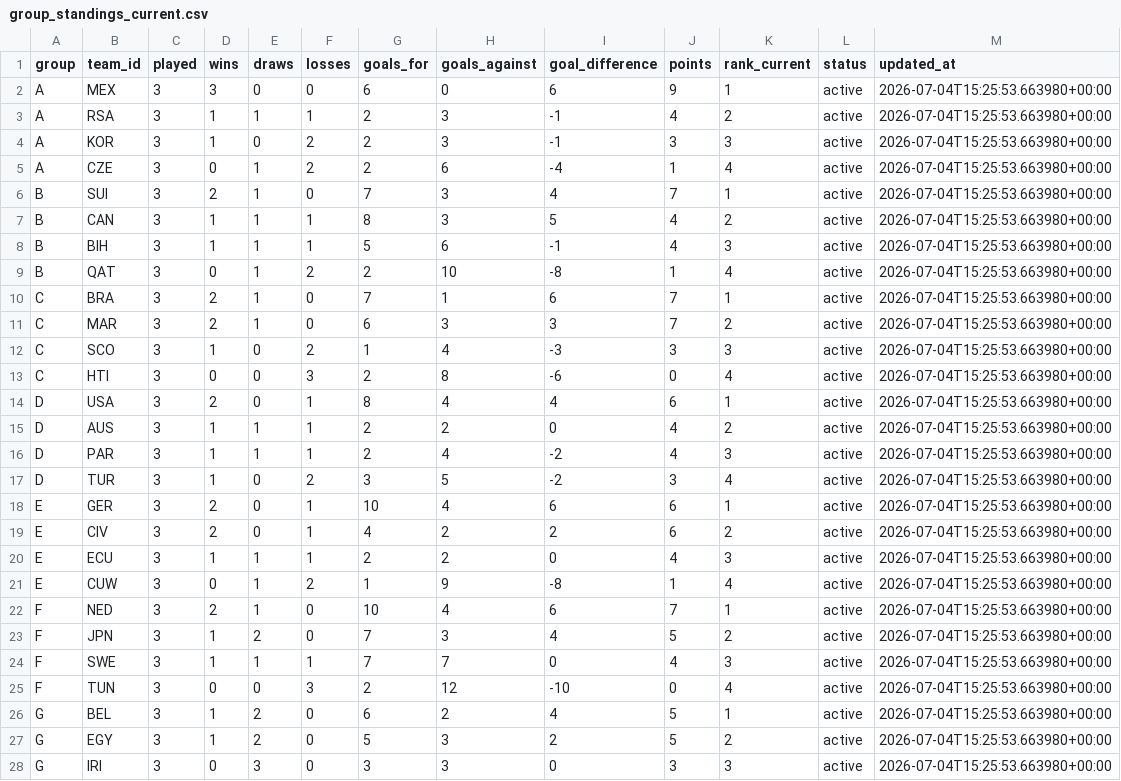
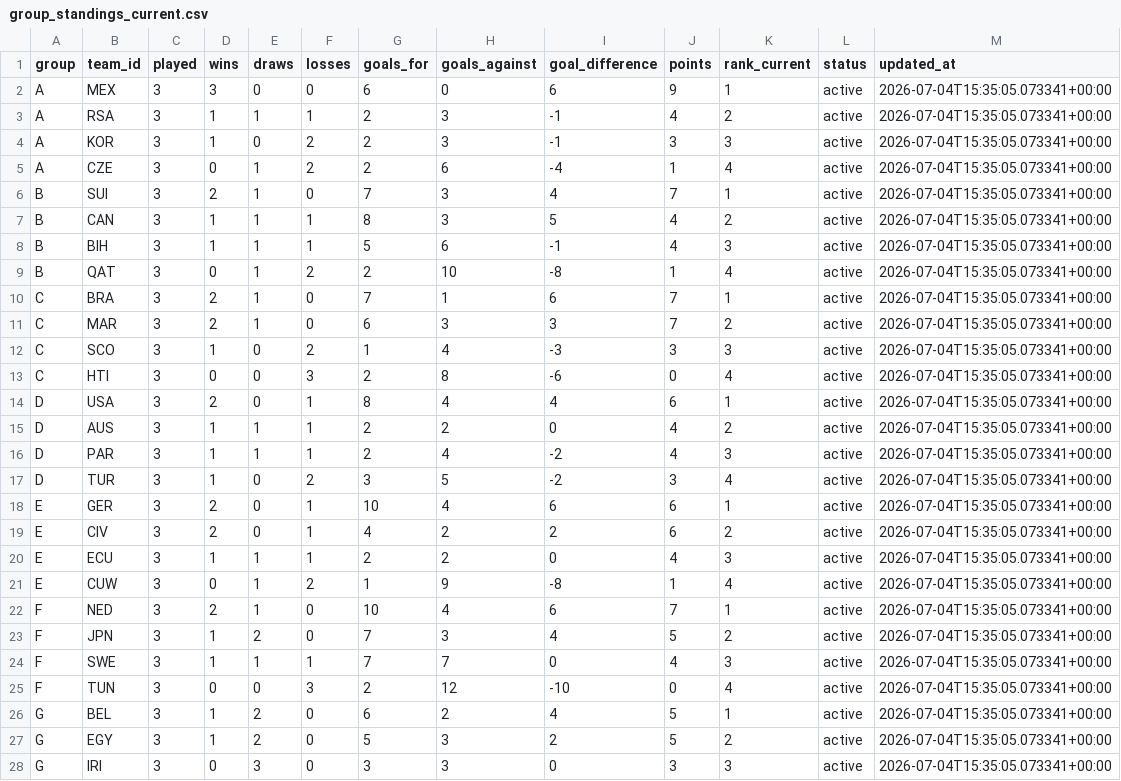
Before and after one commit to edgarsierra-gt/mundial-2026-predictor, a CSV file: data/processed/group_standings_current.csv, drawn as a sheet; only a part is shown; the diff covers the shown part only.

```diff
--- a/data/processed/group_standings_current.csv
+++ b/data/processed/group_standings_current.csv
@@ -1,28 +1,28 @@
 group,team_id,played,wins,draws,losses,goals_for,goals_against,goal_difference,points,rank_current,status,updated_at
-A,MEX,3,3,0,0,6,0,6,9,1,active,2026-07-04T15:25:53.663980+00:00
-A,RSA,3,1,1,1,2,3,-1,4,2,active,2026-07-04T15:25:53.663980+00:00
-A,KOR,3,1,0,2,2,3,-1,3,3,active,2026-07-04T15:25:53.663980+00:00
-A,CZE,3,0,1,2,2,6,-4,1,4,active,2026-07-04T15:25:53.663980+00:00
-B,SUI,3,2,1,0,7,3,4,7,1,active,2026-07-04T15:25:53.663980+00:00
-B,CAN,3,1,1,1,8,3,5,4,2,active,2026-07-04T15:25:53.663980+00:00
-B,BIH,3,1,1,1,5,6,-1,4,3,active,2026-07-04T15:25:53.663980+00:00
-B,QAT,3,0,1,2,2,10,-8,1,4,active,2026-07-04T15:25:53.663980+00:00
-C,BRA,3,2,1,0,7,1,6,7,1,active,2026-07-04T15:25:53.663980+00:00
-C,MAR,3,2,1,0,6,3,3,7,2,active,2026-07-04T15:25:53.663980+00:00
-C,SCO,3,1,0,2,1,4,-3,3,3,active,2026-07-04T15:25:53.663980+00:00
-C,HTI,3,0,0,3,2,8,-6,0,4,active,2026-07-04T15:25:53.663980+00:00
-D,USA,3,2,0,1,8,4,4,6,1,active,2026-07-04T15:25:53.663980+00:00
-D,AUS,3,1,1,1,2,2,0,4,2,active,2026-07-04T15:25:53.663980+00:00
-D,PAR,3,1,1,1,2,4,-2,4,3,active,2026-07-04T15:25:53.663980+00:00
-D,TUR,3,1,0,2,3,5,-2,3,4,active,2026-07-04T15:25:53.663980+00:00
-E,GER,3,2,0,1,10,4,6,6,1,active,2026-07-04T15:25:53.663980+00:00
-E,CIV,3,2,0,1,4,2,2,6,2,active,2026-07-04T15:25:53.663980+00:00
-E,ECU,3,1,1,1,2,2,0,4,3,active,2026-07-04T15:25:53.663980+00:00
-E,CUW,3,0,1,2,1,9,-8,1,4,active,2026-07-04T15:25:53.663980+00:00
-F,NED,3,2,1,0,10,4,6,7,1,active,2026-07-04T15:25:53.663980+00:00
-F,JPN,3,1,2,0,7,3,4,5,2,active,2026-07-04T15:25:53.663980+00:00
-F,SWE,3,1,1,1,7,7,0,4,3,active,2026-07-04T15:25:53.663980+00:00
-F,TUN,3,0,0,3,2,12,-10,0,4,active,2026-07-04T15:25:53.663980+00:00
-G,BEL,3,1,2,0,6,2,4,5,1,active,2026-07-04T15:25:53.663980+00:00
-G,EGY,3,1,2,0,5,3,2,5,2,active,2026-07-04T15:25:53.663980+00:00
-G,IRI,3,0,3,0,3,3,0,3,3,active,2026-07-04T15:25:53.663980+00:00
+A,MEX,3,3,0,0,6,0,6,9,1,active,2026-07-04T15:35:05.073341+00:00
+A,RSA,3,1,1,1,2,3,-1,4,2,active,2026-07-04T15:35:05.073341+00:00
+A,KOR,3,1,0,2,2,3,-1,3,3,active,2026-07-04T15:35:05.073341+00:00
+A,CZE,3,0,1,2,2,6,-4,1,4,active,2026-07-04T15:35:05.073341+00:00
+B,SUI,3,2,1,0,7,3,4,7,1,active,2026-07-04T15:35:05.073341+00:00
+B,CAN,3,1,1,1,8,3,5,4,2,active,2026-07-04T15:35:05.073341+00:00
+B,BIH,3,1,1,1,5,6,-1,4,3,active,2026-07-04T15:35:05.073341+00:00
+B,QAT,3,0,1,2,2,10,-8,1,4,active,2026-07-04T15:35:05.073341+00:00
+C,BRA,3,2,1,0,7,1,6,7,1,active,2026-07-04T15:35:05.073341+00:00
+C,MAR,3,2,1,0,6,3,3,7,2,active,2026-07-04T15:35:05.073341+00:00
+C,SCO,3,1,0,2,1,4,-3,3,3,active,2026-07-04T15:35:05.073341+00:00
+C,HTI,3,0,0,3,2,8,-6,0,4,active,2026-07-04T15:35:05.073341+00:00
+D,USA,3,2,0,1,8,4,4,6,1,active,2026-07-04T15:35:05.073341+00:00
+D,AUS,3,1,1,1,2,2,0,4,2,active,2026-07-04T15:35:05.073341+00:00
+D,PAR,3,1,1,1,2,4,-2,4,3,active,2026-07-04T15:35:05.073341+00:00
+D,TUR,3,1,0,2,3,5,-2,3,4,active,2026-07-04T15:35:05.073341+00:00
+E,GER,3,2,0,1,10,4,6,6,1,active,2026-07-04T15:35:05.073341+00:00
+E,CIV,3,2,0,1,4,2,2,6,2,active,2026-07-04T15:35:05.073341+00:00
+E,ECU,3,1,1,1,2,2,0,4,3,active,2026-07-04T15:35:05.073341+00:00
+E,CUW,3,0,1,2,1,9,-8,1,4,active,2026-07-04T15:35:05.073341+00:00
+F,NED,3,2,1,0,10,4,6,7,1,active,2026-07-04T15:35:05.073341+00:00
+F,JPN,3,1,2,0,7,3,4,5,2,active,2026-07-04T15:35:05.073341+00:00
+F,SWE,3,1,1,1,7,7,0,4,3,active,2026-07-04T15:35:05.073341+00:00
+F,TUN,3,0,0,3,2,12,-10,0,4,active,2026-07-04T15:35:05.073341+00:00
+G,BEL,3,1,2,0,6,2,4,5,1,active,2026-07-04T15:35:05.073341+00:00
+G,EGY,3,1,2,0,5,3,2,5,2,active,2026-07-04T15:35:05.073341+00:00
+G,IRI,3,0,3,0,3,3,0,3,3,active,2026-07-04T15:35:05.073341+00:00
```
Also changed, not shown: 21 edited cells elsewhere in this file, data/processed/match_results_real.csv, data/processed/prediction_audit.csv, 13 other files.
